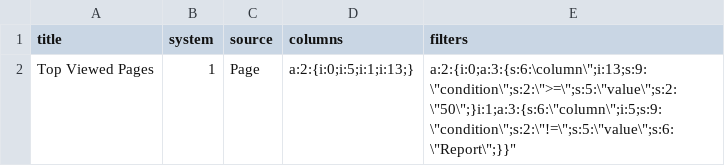
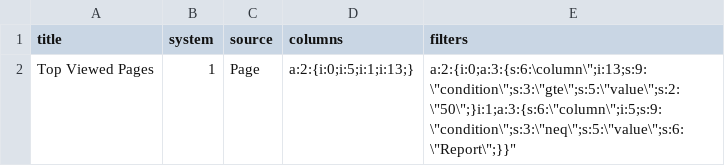
Before and after one commit to vplachejda/Mautic, a CSV file: app/bundles/ReportBundle/DataFixtures/ORM/fakereportdata.csv, drawn as a sheet.

Commit message:
Change the values of the conditions to match Expr method names

```diff
--- a/app/bundles/ReportBundle/DataFixtures/ORM/fakereportdata.csv
+++ b/app/bundles/ReportBundle/DataFixtures/ORM/fakereportdata.csv
@@ -1,2 +1,2 @@
 "title",system,"source","columns","filters"
-"Top Viewed Pages",1,"Page","a:2:{i:0;i:5;i:1;i:13;}","a:2:{i:0;a:3:{s:6:\"column\";i:13;s:9:\"condition\";s:2:\">=\";s:5:\"value\";s:2:\"50\";}i:1;a:3:{s:6:\"column\";i:5;s:9:\"condition\";s:2:\"!=\";s:5:\"value\";s:6:\"Report\";}}"
+"Top Viewed Pages",1,"Page","a:2:{i:0;i:5;i:1;i:13;}","a:2:{i:0;a:3:{s:6:\"column\";i:13;s:9:\"condition\";s:3:\"gte\";s:5:\"value\";s:2:\"50\";}i:1;a:3:{s:6:\"column\";i:5;s:9:\"condition\";s:3:\"neq\";s:5:\"value\";s:6:\"Report\";}}"
```
Also changed, not shown: 2 other files.
